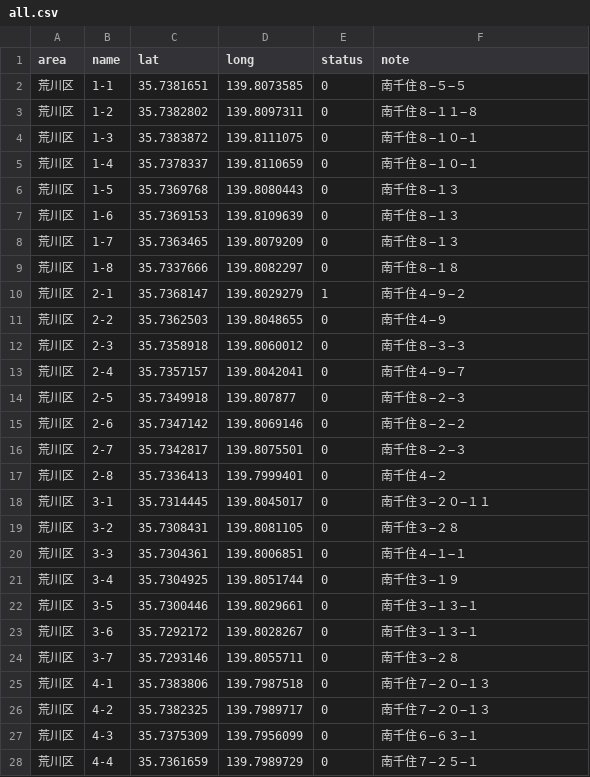
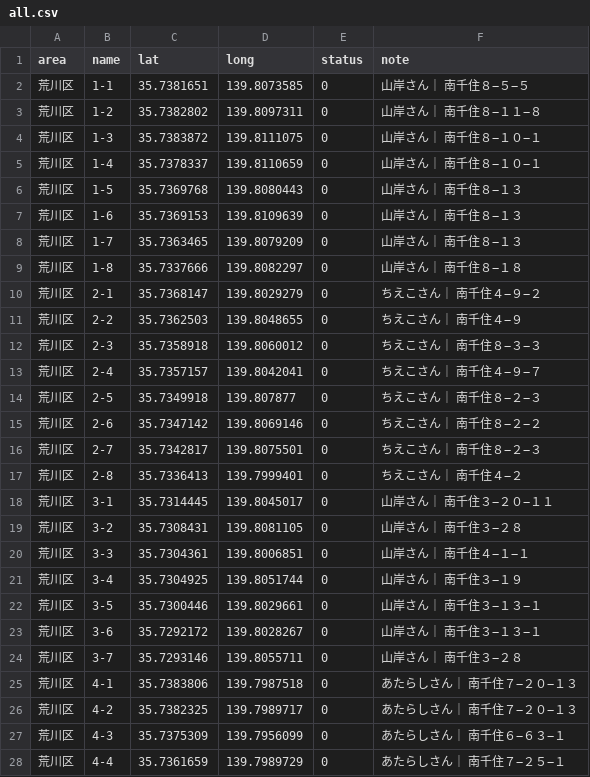
Before and after one commit to yubeshi-create/arakawa-poster-map, a CSV file: public/data/all.csv, drawn as a sheet; only a part is shown; the diff covers the shown part only.

```diff
--- a/public/data/all.csv
+++ b/public/data/all.csv
@@ -1,28 +1,28 @@
 area,name,lat,long,status,note
-荒川区,1-1,35.7381651,139.8073585,0,南千住８−５−５
-荒川区,1-2,35.7382802,139.8097311,0,南千住８−１１−８
-荒川区,1-3,35.7383872,139.8111075,0,南千住８−１０−１
-荒川区,1-4,35.7378337,139.8110659,0,南千住８−１０−１
-荒川区,1-5,35.7369768,139.8080443,0,南千住８−１３
-荒川区,1-6,35.7369153,139.8109639,0,南千住８−１３
-荒川区,1-7,35.7363465,139.8079209,0,南千住８−１３
-荒川区,1-8,35.7337666,139.8082297,0,南千住８−１８
-荒川区,2-1,35.7368147,139.8029279,1,南千住４−９−２
-荒川区,2-2,35.7362503,139.8048655,0,南千住４−９
-荒川区,2-3,35.7358918,139.8060012,0,南千住８−３−３
-荒川区,2-4,35.7357157,139.8042041,0,南千住４−９−７
-荒川区,2-5,35.7349918,139.807877,0,南千住８−２−３
-荒川区,2-6,35.7347142,139.8069146,0,南千住８−２−２
-荒川区,2-7,35.7342817,139.8075501,0,南千住８−２−３
-荒川区,2-8,35.7336413,139.7999401,0,南千住４−２
-荒川区,3-1,35.7314445,139.8045017,0,南千住３−２０−１１
-荒川区,3-2,35.7308431,139.8081105,0,南千住３−２８
-荒川区,3-3,35.7304361,139.8006851,0,南千住４−１−１
-荒川区,3-4,35.7304925,139.8051744,0,南千住３−１９
-荒川区,3-5,35.7300446,139.8029661,0,南千住３−１３−１
-荒川区,3-6,35.7292172,139.8028267,0,南千住３−１３−１
-荒川区,3-7,35.7293146,139.8055711,0,南千住３−２８
-荒川区,4-1,35.7383806,139.7987518,0,南千住７−２０−１３
-荒川区,4-2,35.7382325,139.7989717,0,南千住７−２０−１３
-荒川区,4-3,35.7375309,139.7956099,0,南千住６−６３−１
-荒川区,4-4,35.7361659,139.7989729,0,南千住７−２５−１
+荒川区,1-1,35.7381651,139.8073585,0,山岸さん｜ 南千住８−５−５
+荒川区,1-2,35.7382802,139.8097311,0,山岸さん｜ 南千住８−１１−８
+荒川区,1-3,35.7383872,139.8111075,0,山岸さん｜ 南千住８−１０−１
+荒川区,1-4,35.7378337,139.8110659,0,山岸さん｜ 南千住８−１０−１
+荒川区,1-5,35.7369768,139.8080443,0,山岸さん｜ 南千住８−１３
+荒川区,1-6,35.7369153,139.8109639,0,山岸さん｜ 南千住８−１３
+荒川区,1-7,35.7363465,139.8079209,0,山岸さん｜ 南千住８−１３
+荒川区,1-8,35.7337666,139.8082297,0,山岸さん｜ 南千住８−１８
+荒川区,2-1,35.7368147,139.8029279,0,ちえこさん｜ 南千住４−９−２
+荒川区,2-2,35.7362503,139.8048655,0,ちえこさん｜ 南千住４−９
+荒川区,2-3,35.7358918,139.8060012,0,ちえこさん｜ 南千住８−３−３
+荒川区,2-4,35.7357157,139.8042041,0,ちえこさん｜ 南千住４−９−７
+荒川区,2-5,35.7349918,139.807877,0,ちえこさん｜ 南千住８−２−３
+荒川区,2-6,35.7347142,139.8069146,0,ちえこさん｜ 南千住８−２−２
+荒川区,2-7,35.7342817,139.8075501,0,ちえこさん｜ 南千住８−２−３
+荒川区,2-8,35.7336413,139.7999401,0,ちえこさん｜ 南千住４−２
+荒川区,3-1,35.7314445,139.8045017,0,山岸さん｜ 南千住３−２０−１１
+荒川区,3-2,35.7308431,139.8081105,0,山岸さん｜ 南千住３−２８
+荒川区,3-3,35.7304361,139.8006851,0,山岸さん｜ 南千住４−１−１
+荒川区,3-4,35.7304925,139.8051744,0,山岸さん｜ 南千住３−１９
+荒川区,3-5,35.7300446,139.8029661,0,山岸さん｜ 南千住３−１３−１
+荒川区,3-6,35.7292172,139.8028267,0,山岸さん｜ 南千住３−１３−１
+荒川区,3-7,35.7293146,139.8055711,0,山岸さん｜ 南千住３−２８
+荒川区,4-1,35.7383806,139.7987518,0,あたらしさん｜ 南千住７−２０−１３
+荒川区,4-2,35.7382325,139.7989717,0,あたらしさん｜ 南千住７−２０−１３
+荒川区,4-3,35.7375309,139.7956099,0,あたらしさん｜ 南千住６−６３−１
+荒川区,4-4,35.7361659,139.7989729,0,あたらしさん｜ 南千住７−２５−１
```
Also changed, not shown: 27 edited cells elsewhere in this file, 4 other files.
